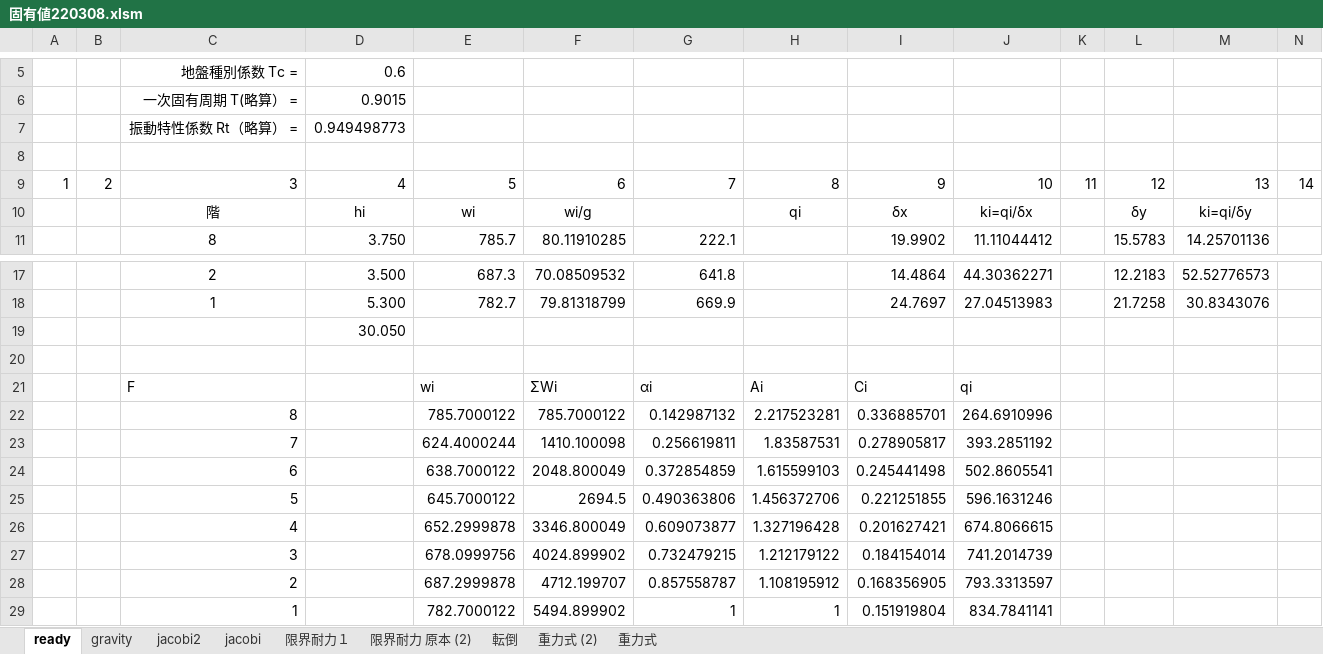
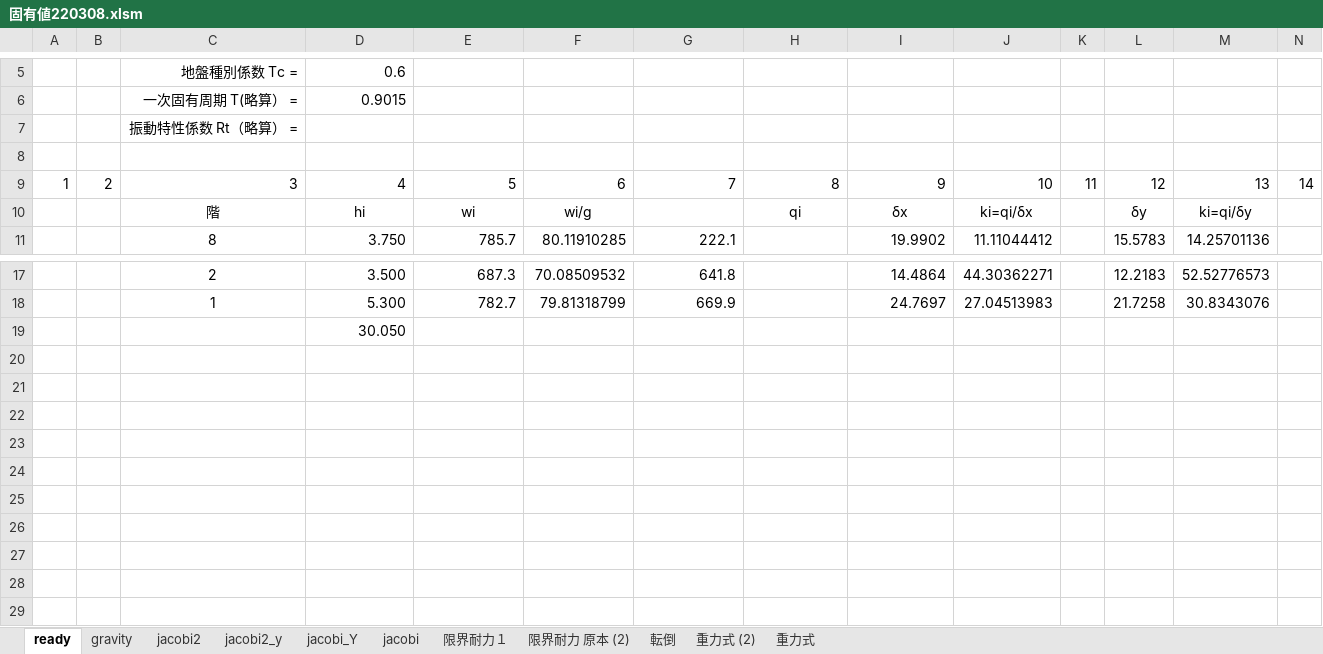
Before and after one commit to bunterblitz/period, an Excel workbook: 固有値220308.xlsm, sheet ready, drawn as a sheet; only a part is shown, gaps mark what is left out; values as stored, in another font and other column widths than the file's, no borders; charts and pictures not drawn; rows hold the shown columns only; the diff names each change by its address in the sheet, - before the commit and + after, or states it on an @@ line.

```diff
--- a/固有値220308.xlsm (sheet ready)
+++ b/固有値220308.xlsm (sheet ready)
+sheet tab: jacobi2_y
+sheet tab: jacobi_Y
-D7: 0.949498773
+D7: (empty)
-row 20: (empty)
-row 21:  |  | F |  | wi | ΣWi | αi | Ai | Ci | qi
-row 22:  |  | 8 |  | 785.7000122 | 785.7000122 | 0.142987132 | 2.217523281 | 0.336885701 | 264.6910996
-row 23:  |  | 7 |  | 624.4000244 | 1410.100098 | 0.256619811 | 1.83587531 | 0.278905817 | 393.2851192
-row 24:  |  | 6 |  | 638.7000122 | 2048.800049 | 0.372854859 | 1.615599103 | 0.245441498 | 502.8605541
-row 25:  |  | 5 |  | 645.7000122 | 2694.5 | 0.490363806 | 1.456372706 | 0.221251855 | 596.1631246
-row 26:  |  | 4 |  | 652.2999878 | 3346.800049 | 0.609073877 | 1.327196428 | 0.201627421 | 674.8066615
-row 27:  |  | 3 |  | 678.0999756 | 4024.899902 | 0.732479215 | 1.212179122 | 0.184154014 | 741.2014739
-row 28:  |  | 2 |  | 687.2999878 | 4712.199707 | 0.857558787 | 1.108195912 | 0.168356905 | 793.3313597
-row 29:  |  | 1 |  | 782.7000122 | 5494.899902 | 1 | 1 | 0.151919804 | 834.7841141
```
Also changed, not shown: sheet jacobi, sheet jacobi2, sheet gravity, charts or pictures, 2 other files.
